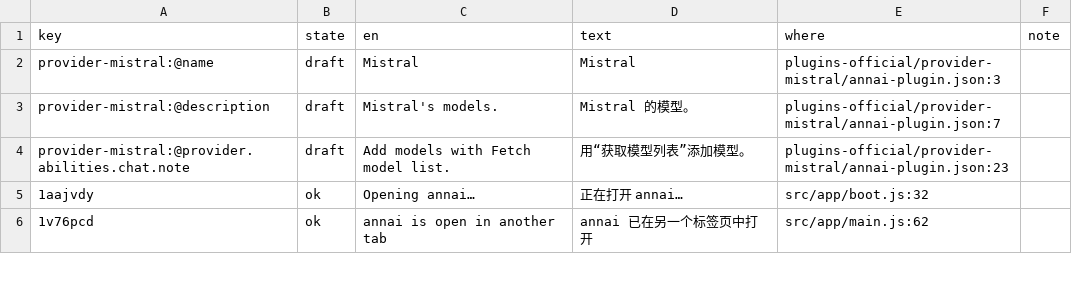
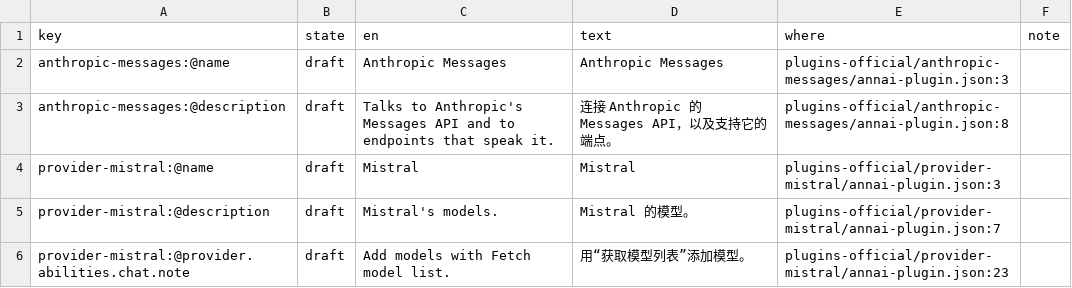
Before and after one commit to annai-guide/annai, a TSV file: l10n/zh-Hans.tsv, drawn as a sheet; only a part is shown; the shorter side is filled out with more unchanged rows.

```diff
--- a/l10n/zh-Hans.tsv
+++ b/l10n/zh-Hans.tsv
@@ -1,2 +1,4 @@
 key	state	en	text	where	note
+anthropic-messages:@name	draft	Anthropic Messages	Anthropic Messages	plugins-official/anthropic-messages/annai-plugin.json:3	
+anthropic-messages:@description	draft	Talks to Anthropic's Messages API and to endpoints that speak it.	连接 Anthropic 的 Messages API，以及支持它的端点。	plugins-official/anthropic-messages/annai-plugin.json:8	
 provider-mistral:@name	draft	Mistral	Mistral	plugins-official/provider-mistral/annai-plugin.json:3	
```
Also changed, not shown: l10n/ja.tsv, 6 other files.
